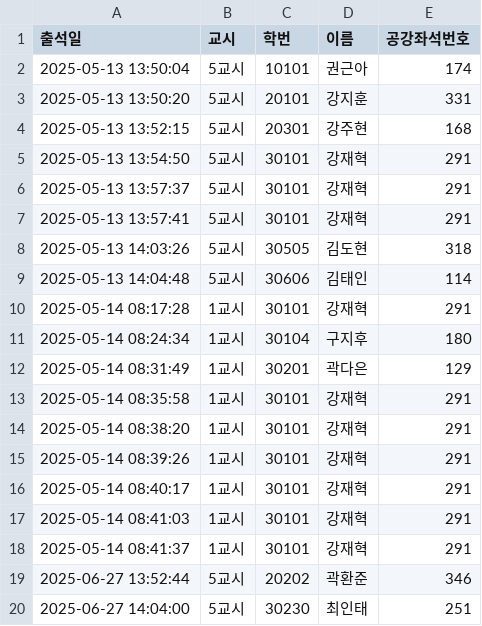
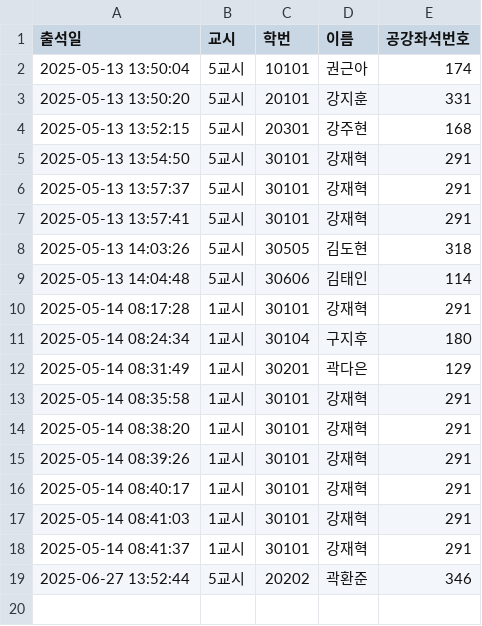
Before and after one commit to eunjoy-library/StudentTrackrClean, a CSV file: attendance.csv, drawn as a sheet; the diff names each change by its address in the sheet, - before the commit and + after, or states it on an @@ line.

```diff
--- a/attendance.csv
+++ b/attendance.csv
-row 20: 2025-06-27 14:04:00 | 5교시 | 30230 | 최인태 | 251
```
Also changed, not shown: 1 other file.
